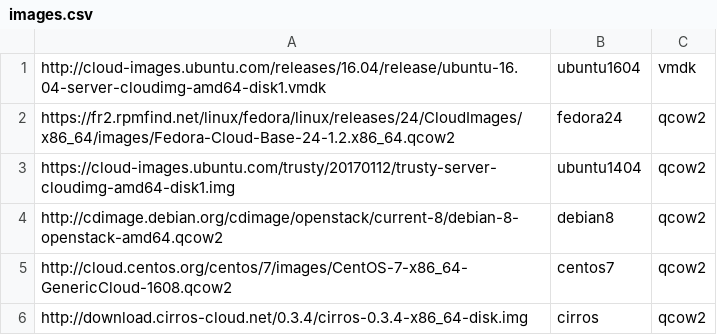
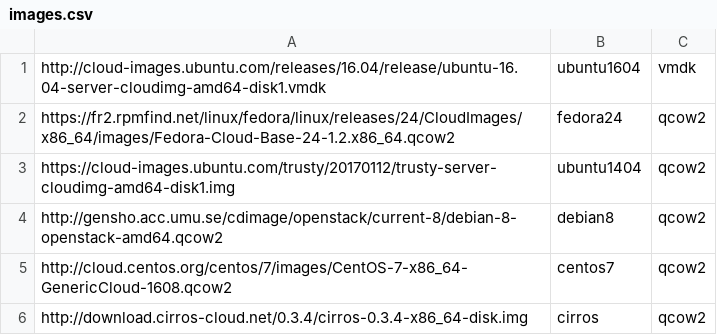
Before and after one commit to leogouttefarde/InfraOpenstack, a CSV file: management/images/images.csv, drawn as a sheet.

Commit message:
[Management] Fixed debian image link

```diff
--- a/management/images/images.csv
+++ b/management/images/images.csv
@@ -3,3 +3,3 @@ https://fr2.rpmfind.net/linux/fedora/linux/releases/24/CloudImages/x86_64/images
 https://cloud-images.ubuntu.com/trusty/20170112/trusty-server-cloudimg-amd64-disk1.img;ubuntu1404;qcow2
-http://cdimage.debian.org/cdimage/openstack/current-8/debian-8-openstack-amd64.qcow2;debian8;qcow2
+http://gensho.acc.umu.se/cdimage/openstack/current-8/debian-8-openstack-amd64.qcow2;debian8;qcow2
 http://cloud.centos.org/centos/7/images/CentOS-7-x86_64-GenericCloud-1608.qcow2;centos7;qcow2
```
